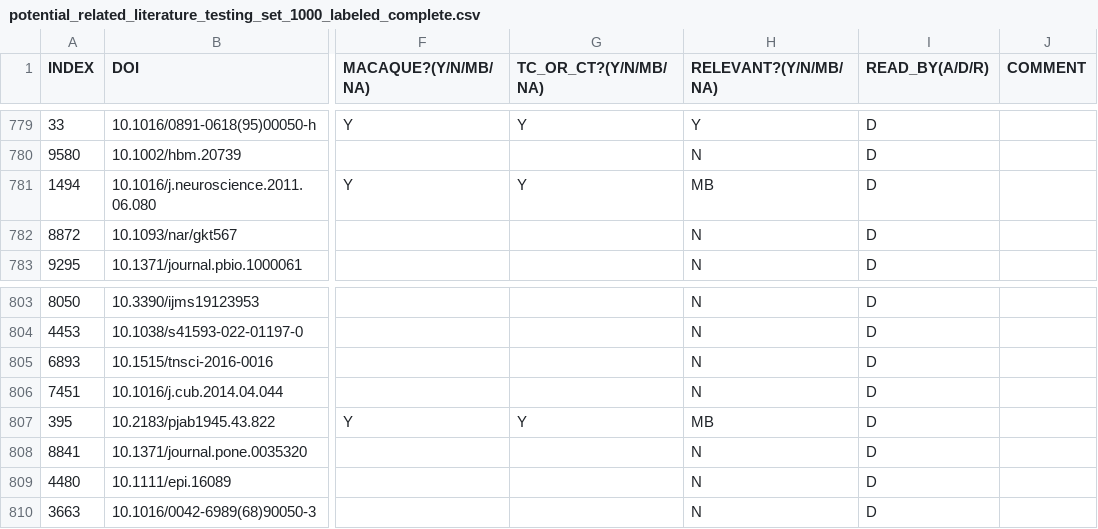
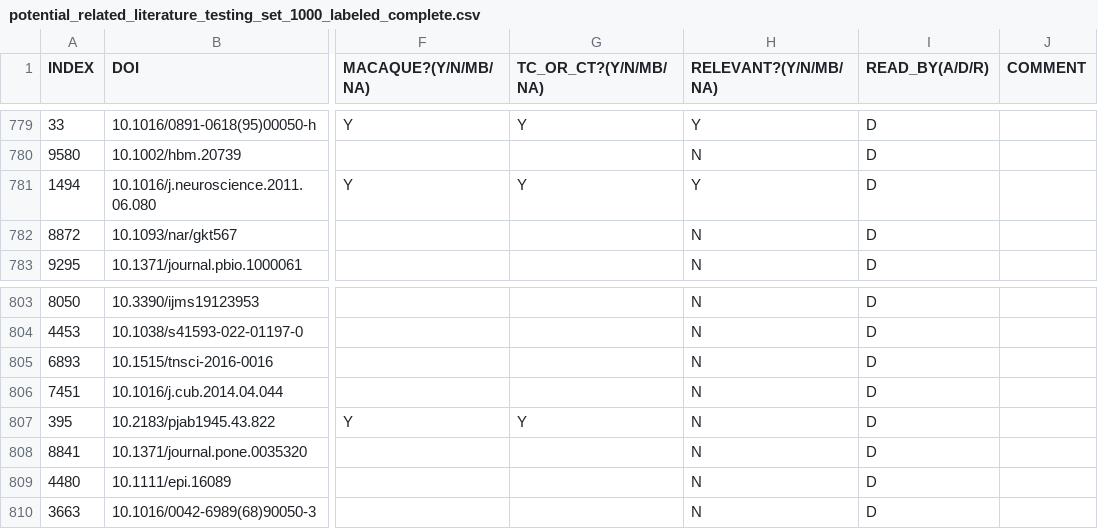
Before and after one commit to INM-6/ThaCoMac, a CSV file: datasets/03_potential_literature_database/potential_related_literature_testing_set_1000_labeled_complete.csv, drawn as a sheet; only a part is shown, gaps mark what is left out; the diff covers the shown part only; the diff names each change by its address in the sheet, - before the commit and + after, or states it on an @@ line.

```diff
--- a/datasets/03_potential_literature_database/potential_related_literature_testing_set_1000_labeled_complete.csv
+++ b/datasets/03_potential_literature_database/potential_related_literature_testing_set_1000_labeled_complete.csv
-H781 (RELEVANT?(Y/N/MB/NA)): MB
+H781 (RELEVANT?(Y/N/MB/NA)): Y
-H807 (RELEVANT?(Y/N/MB/NA)): MB
+H807 (RELEVANT?(Y/N/MB/NA)): N
```
Also changed, not shown: 6 edited cells elsewhere in this file, 3 other files.
